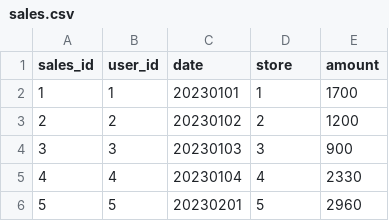
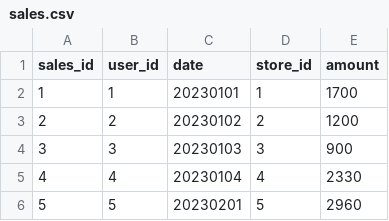
Before and after one commit to zzzmkhd/gptactions, a CSV file: sales.csv, drawn as a sheet; only a part is shown.

Commit message:
change

```diff
--- a/sales.csv
+++ b/sales.csv
@@ -1,2 +1,2 @@
-sales_id,user_id,date,store,amount
+sales_id,user_id,date,store_id,amount
 1,1,20230101,1,1700
```
